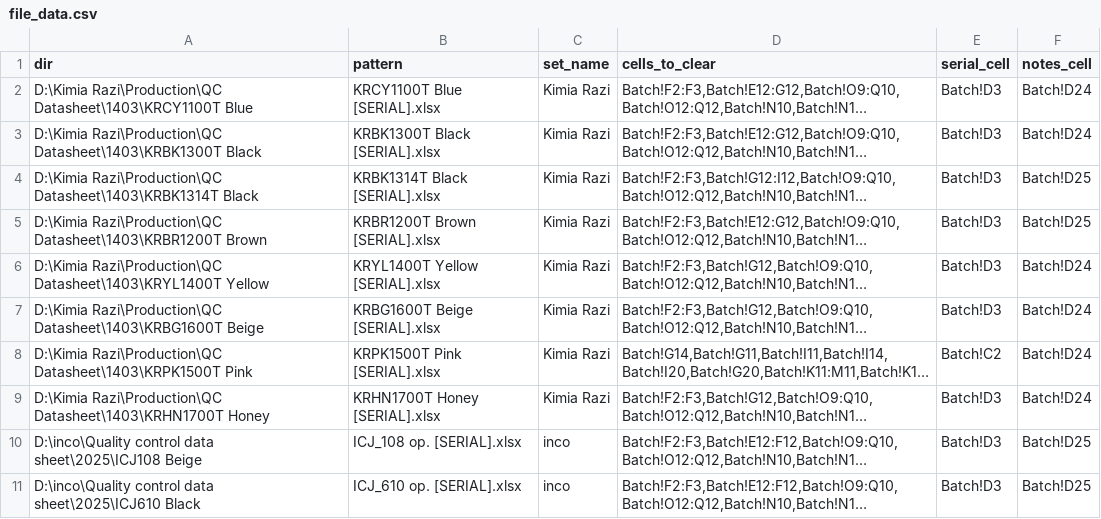
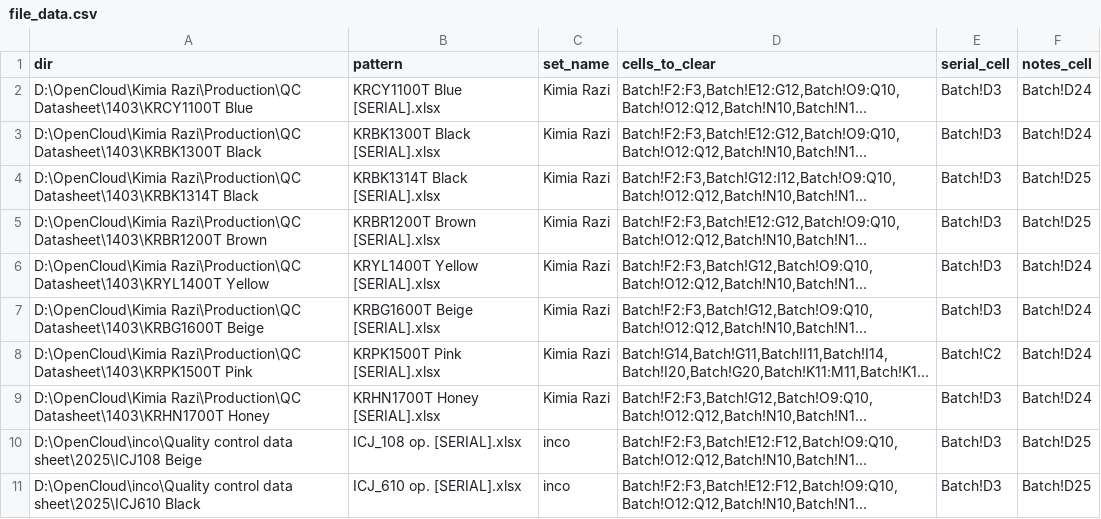
Before and after one commit to s-diaco/xlsx_clean, a CSV file: src/xlsx_clean/file_data.csv, drawn as a sheet; only a part is shown; long unchanged cells end in …; the diff covers the shown part only; the diff names each change by its address in the sheet, - before the commit and + after, or states it on an @@ line.

```diff
--- a/src/xlsx_clean/file_data.csv
+++ b/src/xlsx_clean/file_data.csv
-A2 (dir): D:\Kimia Razi\Production\QC Datasheet\1403\KRCY1100T…
+A2 (dir): D:\OpenCloud\Kimia Razi\Production\QC Datasheet\1403\KRCY1100T…
-A3 (dir): D:\Kimia Razi\Production\QC Datasheet\1403\KRBK1300T…
+A3 (dir): D:\OpenCloud\Kimia Razi\Production\QC Datasheet\1403\KRBK1300T…
-A4 (dir): D:\Kimia Razi\Production\QC Datasheet\1403\KRBK1314T…
+A4 (dir): D:\OpenCloud\Kimia Razi\Production\QC Datasheet\1403\KRBK1314T…
-A5 (dir): D:\Kimia Razi\Production\QC Datasheet\1403\KRBR1200T…
+A5 (dir): D:\OpenCloud\Kimia Razi\Production\QC Datasheet\1403\KRBR1200T…
-A6 (dir): D:\Kimia Razi\Production\QC Datasheet\1403\KRYL1400T…
+A6 (dir): D:\OpenCloud\Kimia Razi\Production\QC Datasheet\1403\KRYL1400T…
-A7 (dir): D:\Kimia Razi\Production\QC Datasheet\1403\KRBG1600T…
+A7 (dir): D:\OpenCloud\Kimia Razi\Production\QC Datasheet\1403\KRBG1600T…
-A8 (dir): D:\Kimia Razi\Production\QC Datasheet\1403\KRPK1500T…
+A8 (dir): D:\OpenCloud\Kimia Razi\Production\QC Datasheet\1403\KRPK1500T…
-A9 (dir): D:\Kimia Razi\Production\QC Datasheet\1403\KRHN1700T…
+A9 (dir): D:\OpenCloud\Kimia Razi\Production\QC Datasheet\1403\KRHN1700T…
-A10 (dir): D:\inco\Quality control data…
+A10 (dir): D:\OpenCloud\inco\Quality control data…
-A11 (dir): D:\inco\Quality control data…
+A11 (dir): D:\OpenCloud\inco\Quality control data…
```
Also changed, not shown: 1 added row and 9 edited cells elsewhere in this file, 1 other file.
